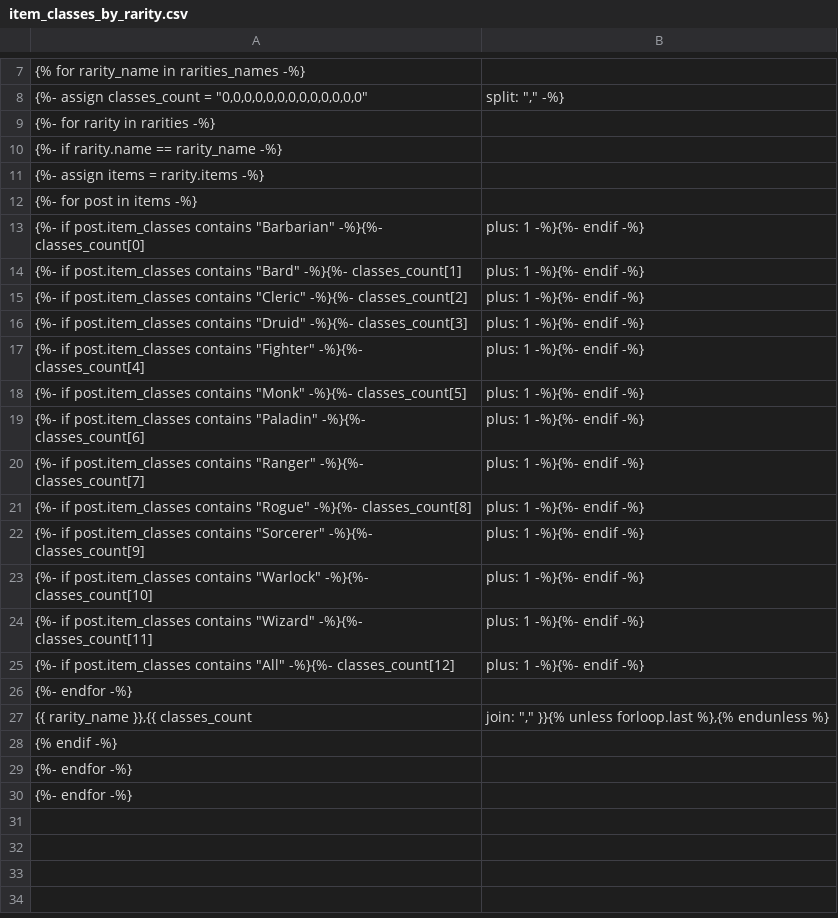
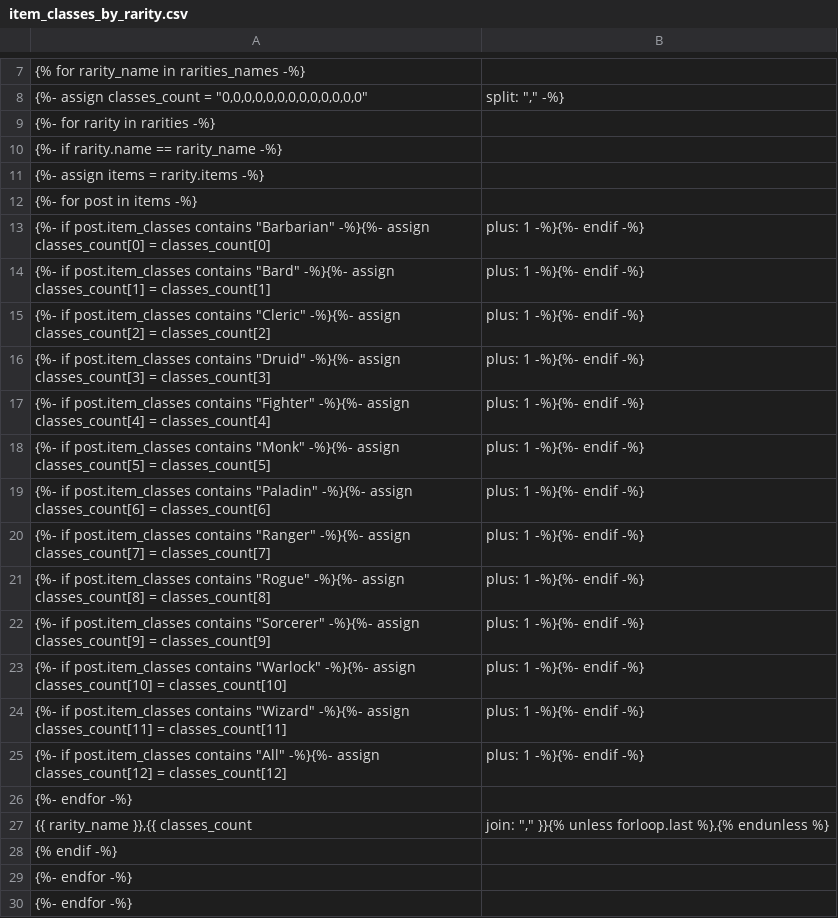
Before and after one commit to BornToDoStuff/BornToDoStuff.github.io, a CSV file: data/item_classes_by_rarity.csv, drawn as a sheet; only a part is shown, gaps mark what is left out; the diff names each change by its address in the sheet, - before the commit and + after, or states it on an @@ line.

Commit message:
change to assign tag

```diff
--- a/data/item_classes_by_rarity.csv
+++ b/data/item_classes_by_rarity.csv
-A13: …"Barbarian" -%}{%- classes_count[0]
+A13: …"Barbarian" -%}{%- assign classes_count[0] = classes_count[0]
-A14: …"Bard" -%}{%- classes_count[1]
+A14: …"Bard" -%}{%- assign classes_count[1] = classes_count[1]
-A15: …"Cleric" -%}{%- classes_count[2]
+A15: …"Cleric" -%}{%- assign classes_count[2] = classes_count[2]
-A16: …"Druid" -%}{%- classes_count[3]
+A16: …"Druid" -%}{%- assign classes_count[3] = classes_count[3]
-A17: …"Fighter" -%}{%- classes_count[4]
+A17: …"Fighter" -%}{%- assign classes_count[4] = classes_count[4]
-A18: …"Monk" -%}{%- classes_count[5]
+A18: …"Monk" -%}{%- assign classes_count[5] = classes_count[5]
-A19: …"Paladin" -%}{%- classes_count[6]
+A19: …"Paladin" -%}{%- assign classes_count[6] = classes_count[6]
-A20: …"Ranger" -%}{%- classes_count[7]
+A20: …"Ranger" -%}{%- assign classes_count[7] = classes_count[7]
-A21: …"Rogue" -%}{%- classes_count[8]
+A21: …"Rogue" -%}{%- assign classes_count[8] = classes_count[8]
-A22: …"Sorcerer" -%}{%- classes_count[9]
+A22: …"Sorcerer" -%}{%- assign classes_count[9] = classes_count[9]
-A23: …"Warlock" -%}{%- classes_count[10]
+A23: …"Warlock" -%}{%- assign classes_count[10] = classes_count[10]
-A24: …"Wizard" -%}{%- classes_count[11]
+A24: …"Wizard" -%}{%- assign classes_count[11] = classes_count[11]
-A25: …"All" -%}{%- classes_count[12]
+A25: …"All" -%}{%- assign classes_count[12] = classes_count[12]
```
